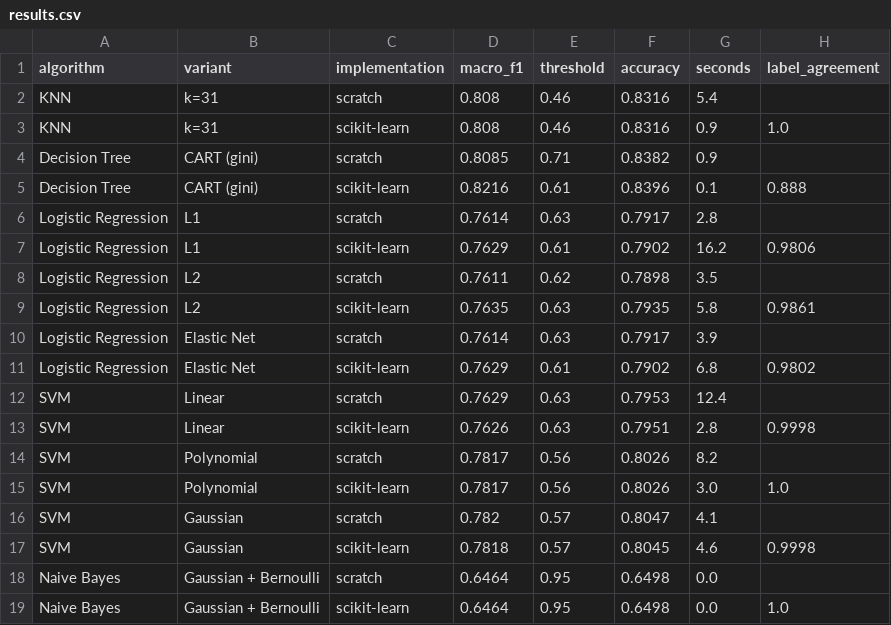
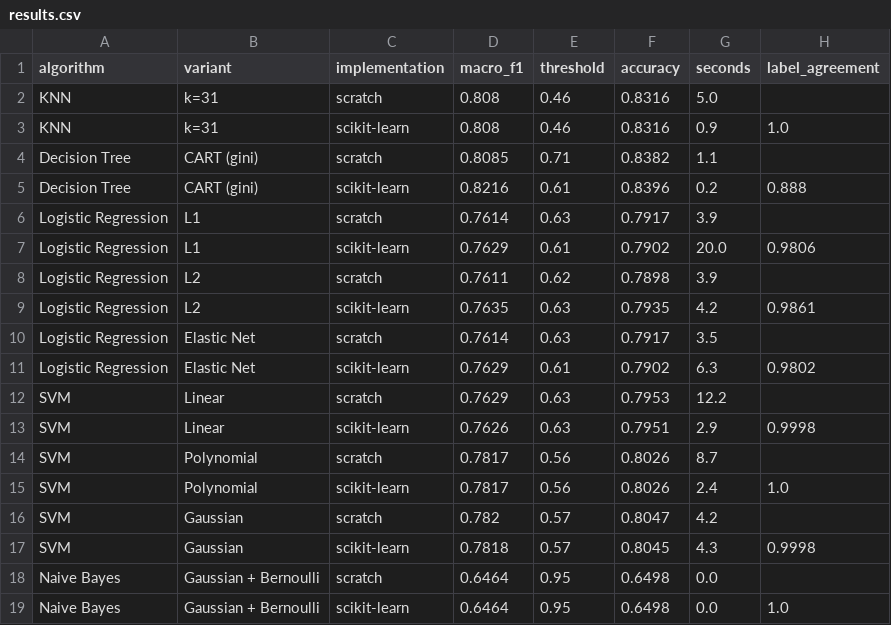
Before and after one commit to NaufalArdanni/IF3170_G29_MiMHotels, a CSV file: output/results.csv, drawn as a sheet.

```diff
--- a/output/results.csv
+++ b/output/results.csv
@@ -1,18 +1,18 @@
 algorithm,variant,implementation,macro_f1,threshold,accuracy,seconds,label_agreement
-KNN,k=31,scratch,0.808,0.46,0.8316,5.4,
+KNN,k=31,scratch,0.808,0.46,0.8316,5.0,
 KNN,k=31,scikit-learn,0.808,0.46,0.8316,0.9,1.0
-Decision Tree,CART (gini),scratch,0.8085,0.71,0.8382,0.9,
-Decision Tree,CART (gini),scikit-learn,0.8216,0.61,0.8396,0.1,0.888
-Logistic Regression,L1,scratch,0.7614,0.63,0.7917,2.8,
-Logistic Regression,L1,scikit-learn,0.7629,0.61,0.7902,16.2,0.9806
-Logistic Regression,L2,scratch,0.7611,0.62,0.7898,3.5,
-Logistic Regression,L2,scikit-learn,0.7635,0.63,0.7935,5.8,0.9861
-Logistic Regression,Elastic Net,scratch,0.7614,0.63,0.7917,3.9,
-Logistic Regression,Elastic Net,scikit-learn,0.7629,0.61,0.7902,6.8,0.9802
-SVM,Linear,scratch,0.7629,0.63,0.7953,12.4,
-SVM,Linear,scikit-learn,0.7626,0.63,0.7951,2.8,0.9998
-SVM,Polynomial,scratch,0.7817,0.56,0.8026,8.2,
-SVM,Polynomial,scikit-learn,0.7817,0.56,0.8026,3.0,1.0
-SVM,Gaussian,scratch,0.782,0.57,0.8047,4.1,
-SVM,Gaussian,scikit-learn,0.7818,0.57,0.8045,4.6,0.9998
+Decision Tree,CART (gini),scratch,0.8085,0.71,0.8382,1.1,
+Decision Tree,CART (gini),scikit-learn,0.8216,0.61,0.8396,0.2,0.888
+Logistic Regression,L1,scratch,0.7614,0.63,0.7917,3.9,
+Logistic Regression,L1,scikit-learn,0.7629,0.61,0.7902,20.0,0.9806
+Logistic Regression,L2,scratch,0.7611,0.62,0.7898,3.9,
+Logistic Regression,L2,scikit-learn,0.7635,0.63,0.7935,4.2,0.9861
+Logistic Regression,Elastic Net,scratch,0.7614,0.63,0.7917,3.5,
+Logistic Regression,Elastic Net,scikit-learn,0.7629,0.61,0.7902,6.3,0.9802
+SVM,Linear,scratch,0.7629,0.63,0.7953,12.2,
+SVM,Linear,scikit-learn,0.7626,0.63,0.7951,2.9,0.9998
+SVM,Polynomial,scratch,0.7817,0.56,0.8026,8.7,
+SVM,Polynomial,scikit-learn,0.7817,0.56,0.8026,2.4,1.0
+SVM,Gaussian,scratch,0.782,0.57,0.8047,4.2,
+SVM,Gaussian,scikit-learn,0.7818,0.57,0.8045,4.3,0.9998
 Naive Bayes,Gaussian + Bernoulli,scratch,0.6464,0.95,0.6498,0.0,
```
Also changed, not shown: 4 other files.
